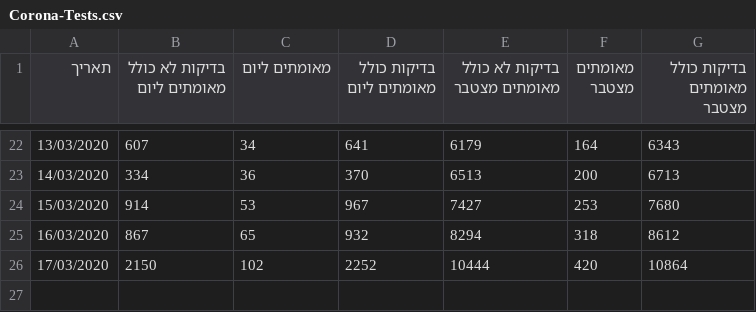
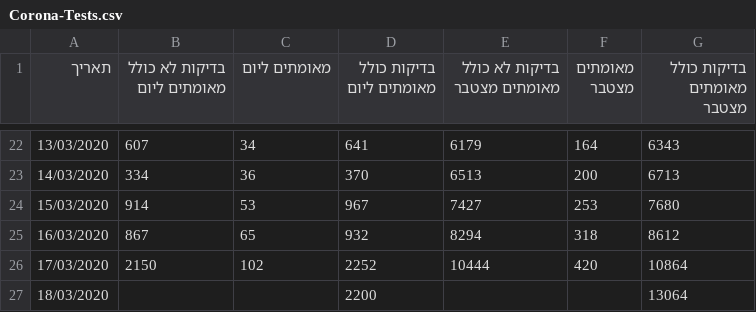
Before and after one commit to idandrd/israel-covid19-data, a CSV file: Corona-Tests.csv, drawn as a sheet; only a part is shown, gaps mark what is left out.

Commit message:
Update Corona-Tests.csv

```diff
--- a/Corona-Tests.csv
+++ b/Corona-Tests.csv
@@ -26 +26,2 @@
 17/03/2020,2150,102,2252,10444,420,10864
+18/03/2020,,,2200,,,13064
```
